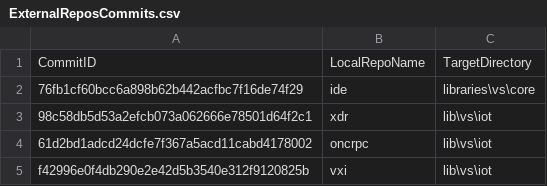
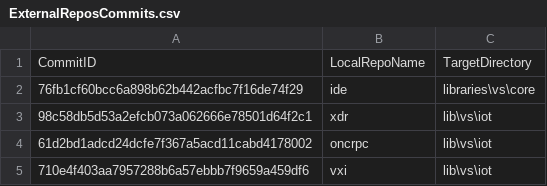
Before and after one commit to ATECoder/dn.vxi11, a CSV file: ExternalReposCommits.csv, drawn as a sheet.

```diff
--- a/ExternalReposCommits.csv
+++ b/ExternalReposCommits.csv
@@ -4,2 +4,2 @@ CommitID,LocalRepoName,TargetDirectory
 61d2bd1adcd24dcfe7f367a5acd11cabd4178002,oncrpc,lib\vs\iot
-f42996e0f4db290e2e42d5b3540e312f9120825b,vxi,lib\vs\iot
+710e4f403aa7957288b6a57ebbb7f9659a459df6,vxi,lib\vs\iot
```
Also changed, not shown: 13 other files.
